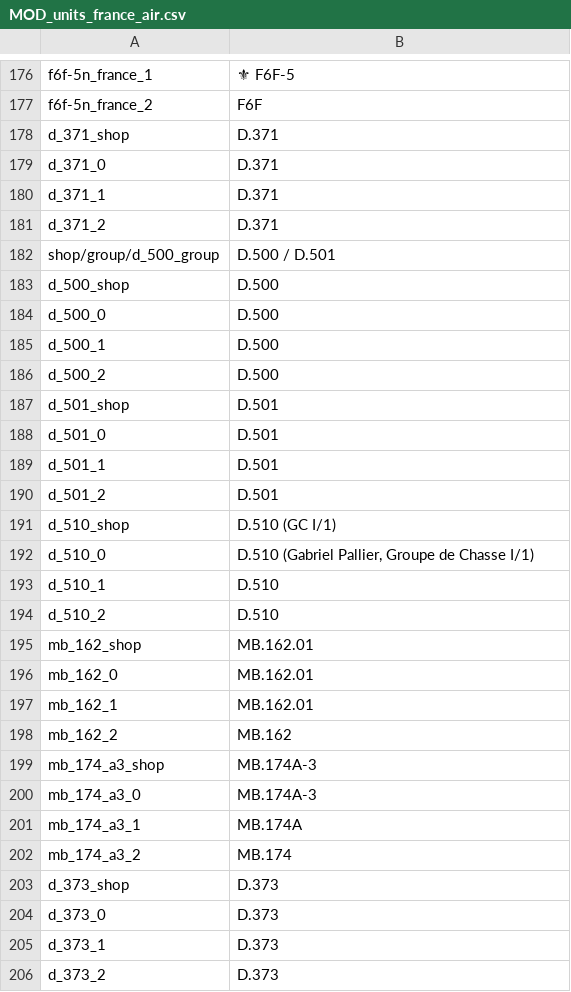
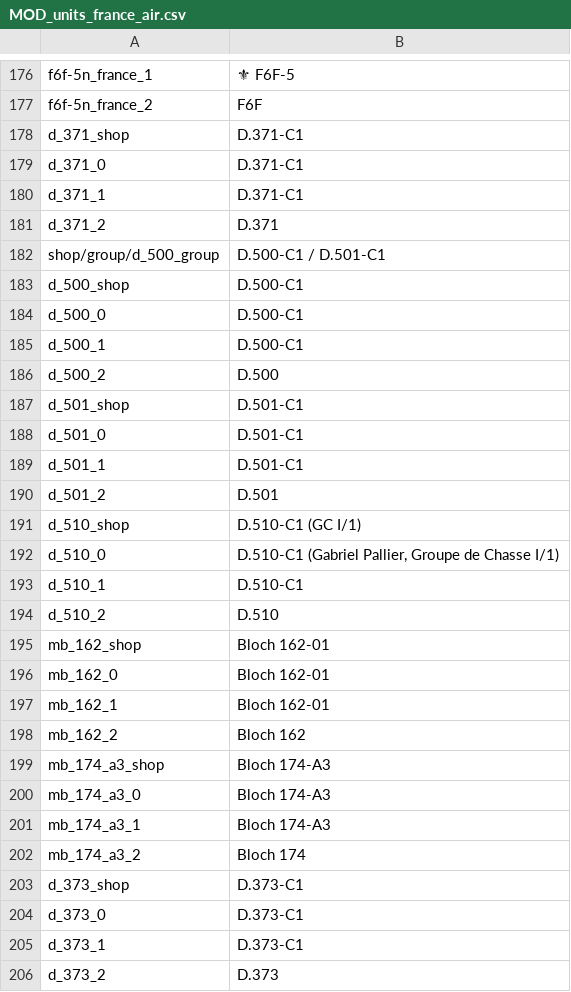
Before and after one commit to kleinerPanzer/WT-Custom-Localization, a CSV file: MOD_units_france_air.csv, drawn as a sheet; only a part is shown, gaps mark what is left out; the diff covers the shown part only.

```diff
--- a/MOD_units_france_air.csv
+++ b/MOD_units_france_air.csv
@@ -177,30 +177,30 @@ f6f-5n_france_1;⚜ F6F-5
 f6f-5n_france_2;F6F
-d_371_shop;D.371
-d_371_0;D.371
-d_371_1;D.371
+d_371_shop;D.371-C1
+d_371_0;D.371-C1
+d_371_1;D.371-C1
 d_371_2;D.371
-shop/group/d_500_group;D.500 / D.501
-d_500_shop;D.500
-d_500_0;D.500
-d_500_1;D.500
+shop/group/d_500_group;D.500-C1 / D.501-C1
+d_500_shop;D.500-C1
+d_500_0;D.500-C1
+d_500_1;D.500-C1
 d_500_2;D.500
-d_501_shop;D.501
-d_501_0;D.501
-d_501_1;D.501
+d_501_shop;D.501-C1
+d_501_0;D.501-C1
+d_501_1;D.501-C1
 d_501_2;D.501
-d_510_shop;D.510 (GC I/1)
-d_510_0;D.510 (Gabriel Pallier, Groupe de Chasse I/1)
-d_510_1;D.510
+d_510_shop;D.510-C1 (GC I/1)
+d_510_0;D.510-C1 (Gabriel Pallier, Groupe de Chasse I/1)
+d_510_1;D.510-C1
 d_510_2;D.510
-mb_162_shop;MB.162.01
-mb_162_0;MB.162.01
-mb_162_1;MB.162.01
-mb_162_2;MB.162
-mb_174_a3_shop;MB.174A-3
-mb_174_a3_0;MB.174A-3
-mb_174_a3_1;MB.174A
-mb_174_a3_2;MB.174
-d_373_shop;D.373
-d_373_0;D.373
-d_373_1;D.373
+mb_162_shop;Bloch 162-01
+mb_162_0;Bloch 162-01
+mb_162_1;Bloch 162-01
+mb_162_2;Bloch 162
+mb_174_a3_shop;Bloch 174-A3
+mb_174_a3_0;Bloch 174-A3
+mb_174_a3_1;Bloch 174-A3
+mb_174_a3_2;Bloch 174
+d_373_shop;D.373-C1
+d_373_0;D.373-C1
+d_373_1;D.373-C1
 d_373_2;D.373
```
Also changed, not shown: 1 removed row and 105 edited cells elsewhere in this file, MOD_units_france_vichy.csv, MOD_units_usa_army.csv, 2 other files.
